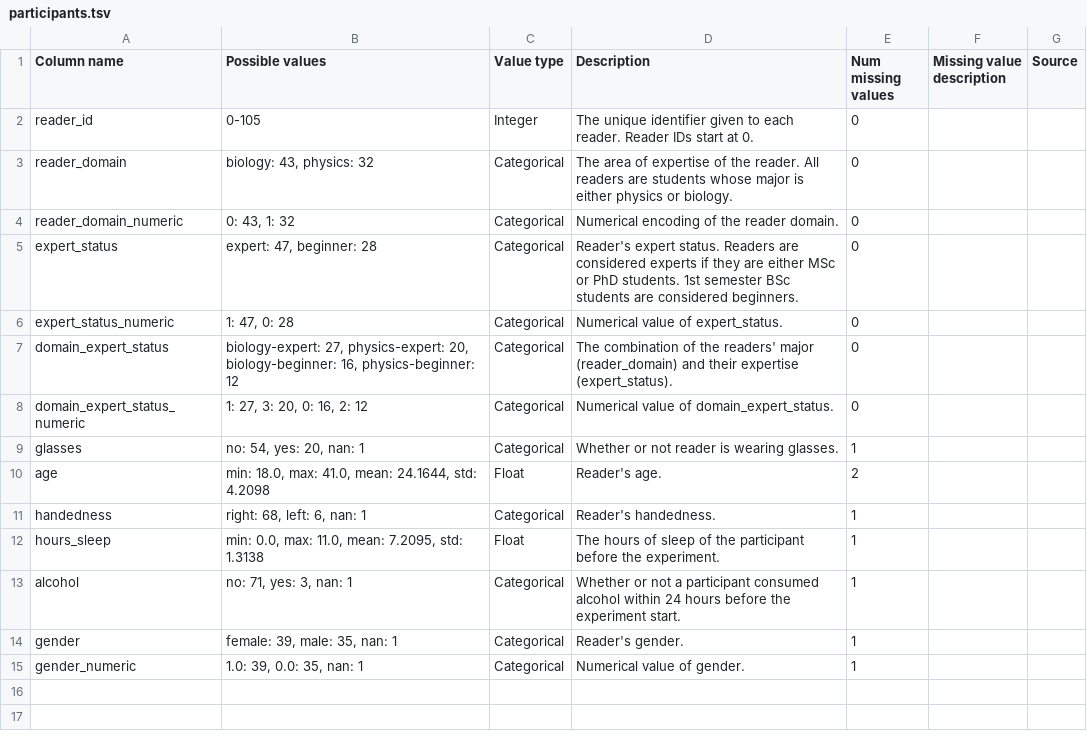
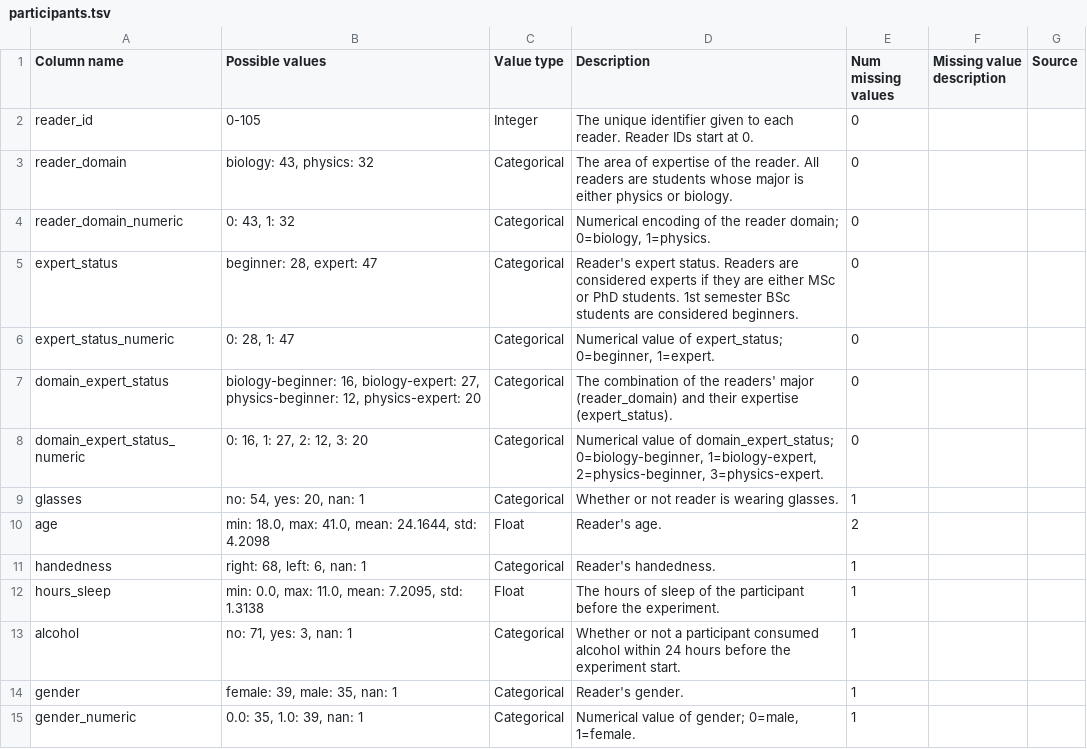
Before and after one commit to DiLi-Lab/PoTeC, a TSV file: codebook_tables/participants.tsv, drawn as a sheet.

```diff
--- a/codebook_tables/participants.tsv
+++ b/codebook_tables/participants.tsv
@@ -3,7 +3,7 @@ reader_id	0-105	Integer	The unique identifier given to each reader. Reader IDs s
 reader_domain	biology: 43, physics: 32	Categorical	The area of expertise of the reader. All readers are students whose major is either physics or biology.	0		
-reader_domain_numeric	0: 43, 1: 32	Categorical	Numerical encoding of the reader domain.	0		
-expert_status	expert: 47, beginner: 28	Categorical	Reader's expert status. Readers are considered experts if they are either MSc or PhD students. 1st semester BSc students are considered beginners.	0		
-expert_status_numeric	1: 47, 0: 28	Categorical	Numerical value of expert_status.	0		
-domain_expert_status	biology-expert: 27, physics-expert: 20, biology-beginner: 16, physics-beginner: 12	Categorical	The combination of the readers' major (reader_domain) and their expertise (expert_status).	0		
-domain_expert_status_numeric	1: 27, 3: 20, 0: 16, 2: 12	Categorical	Numerical value of domain_expert_status.	0		
+reader_domain_numeric	0: 43, 1: 32	Categorical	Numerical encoding of the reader domain; 0=biology, 1=physics.	0		
+expert_status	beginner: 28, expert: 47	Categorical	Reader's expert status. Readers are considered experts if they are either MSc or PhD students. 1st semester BSc students are considered beginners.	0		
+expert_status_numeric	0: 28, 1: 47	Categorical	Numerical value of expert_status; 0=beginner, 1=expert.	0		
+domain_expert_status	biology-beginner: 16, biology-expert: 27, physics-beginner: 12, physics-expert: 20	Categorical	The combination of the readers' major (reader_domain) and their expertise (expert_status).	0		
+domain_expert_status_numeric	0: 16, 1: 27, 2: 12, 3: 20	Categorical	Numerical value of domain_expert_status; 0=biology-beginner, 1=biology-expert, 2=physics-beginner, 3=physics-expert.	0		
 glasses	no: 54, yes: 20, nan: 1	Categorical	Whether or not reader is wearing glasses.	1		
@@ -14,2 +14,2 @@ alcohol	no: 71, yes: 3, nan: 1	Categorical	Whether or not a participant consumed
 gender	female: 39, male: 35, nan: 1	Categorical	Reader's gender.	1		
-gender_numeric	1.0: 39, 0.0: 35, nan: 1	Categorical	Numerical value of gender.	1		
+gender_numeric	0.0: 35, 1.0: 39, nan: 1	Categorical	Numerical value of gender; 0=male, 1=female.	1		
```
Also changed, not shown: additional_scripts/all_cols_description.tsv, codebook_tables/items.tsv, 27 other files.
